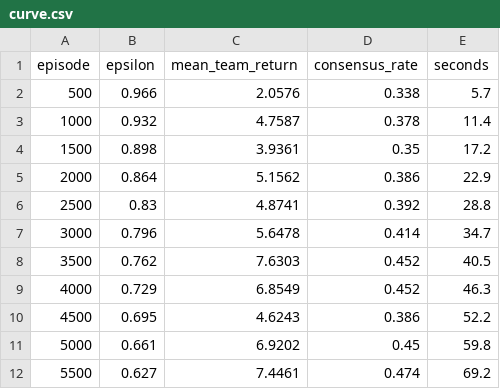
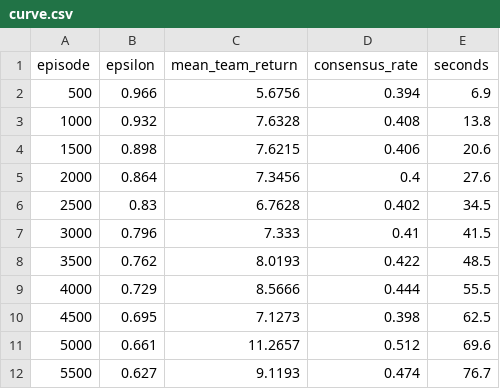
Before and after one commit to irfan254321/Procurement_Grup1, a CSV file: runs/iql/curve.csv, drawn as a sheet; only a part is shown; the diff covers the shown part only.

```diff
--- a/runs/iql/curve.csv
+++ b/runs/iql/curve.csv
@@ -1,12 +1,12 @@
 episode,epsilon,mean_team_return,consensus_rate,seconds
-500,0.966,2.0576,0.338,5.7
-1000,0.932,4.7587,0.378,11.4
-1500,0.898,3.9361,0.35,17.2
-2000,0.864,5.1562,0.386,22.9
-2500,0.83,4.8741,0.392,28.8
-3000,0.796,5.6478,0.414,34.7
-3500,0.762,7.6303,0.452,40.5
-4000,0.729,6.8549,0.452,46.3
-4500,0.695,4.6243,0.386,52.2
-5000,0.661,6.9202,0.45,59.8
-5500,0.627,7.4461,0.474,69.2
+500,0.966,5.6756,0.394,6.9
+1000,0.932,7.6328,0.408,13.8
+1500,0.898,7.6215,0.406,20.6
+2000,0.864,7.3456,0.4,27.6
+2500,0.83,6.7628,0.402,34.5
+3000,0.796,7.333,0.41,41.5
+3500,0.762,8.0193,0.422,48.5
+4000,0.729,8.5666,0.444,55.5
+4500,0.695,7.1273,0.398,62.5
+5000,0.661,11.2657,0.512,69.6
+5500,0.627,9.1193,0.474,76.7
```
Also changed, not shown: 86 edited cells elsewhere in this file, runs/ctde/curve.csv, 28 other files.
